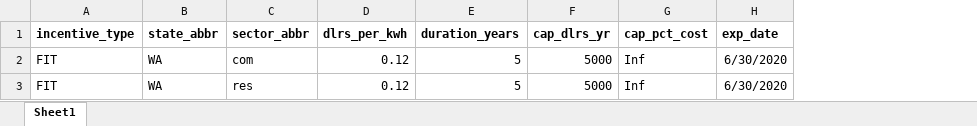
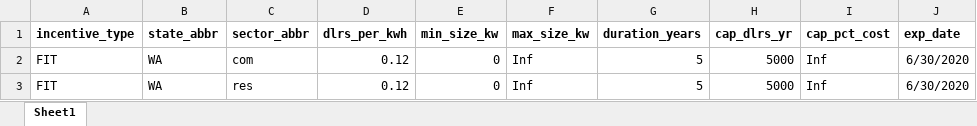
Before and after one commit to jmarinpi/dgen_globetrotter, an Excel workbook: data_share/wind_incentives_update_2016_01_22/Data/Output/curated_incentives/incentives_fit.xlsx, sheet Sheet1, drawn as a sheet; only a part is shown; values as stored, in another font and other column widths than the file's, no borders; the diff names each change by its address in the sheet, - before the commit and + after, or states it on an @@ line.

```diff
--- a/data_share/wind_incentives_update_2016_01_22/Data/Output/curated_incentives/incentives_fit.xlsx (sheet Sheet1)
+++ b/data_share/wind_incentives_update_2016_01_22/Data/Output/curated_incentives/incentives_fit.xlsx (sheet Sheet1)
+column E (min_size_kw), rows 2-3: 0 | 0
+column F (max_size_kw), rows 2-3: Inf | Inf
```
Also changed, not shown: data_share/wind_incentives_update_2016_01_22/Data/Output/curated_incentives/column_lookup.xlsx, data_share/wind_incentives_update_2016_01_22/Data/Output/curated_incentives/incentives_itd.xlsx, 7 other files.
